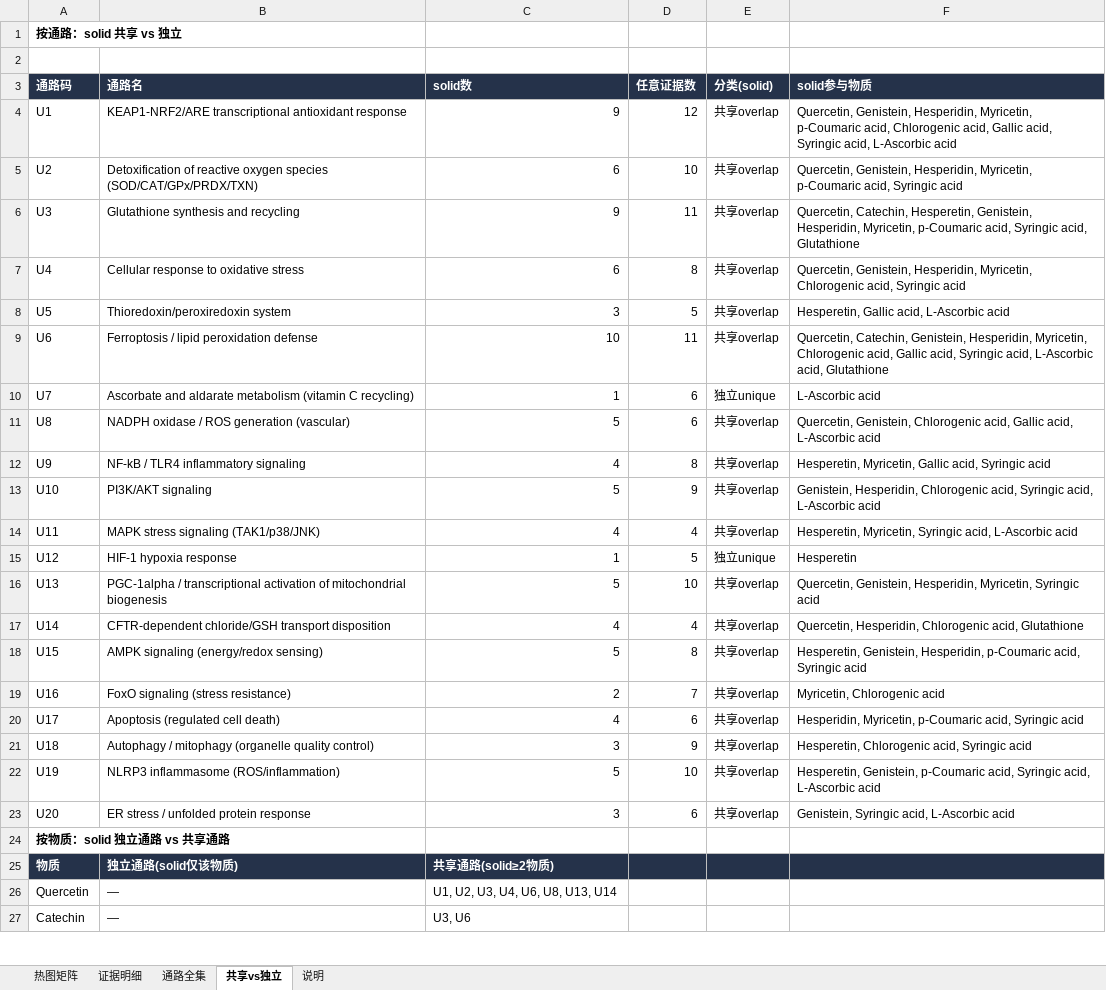
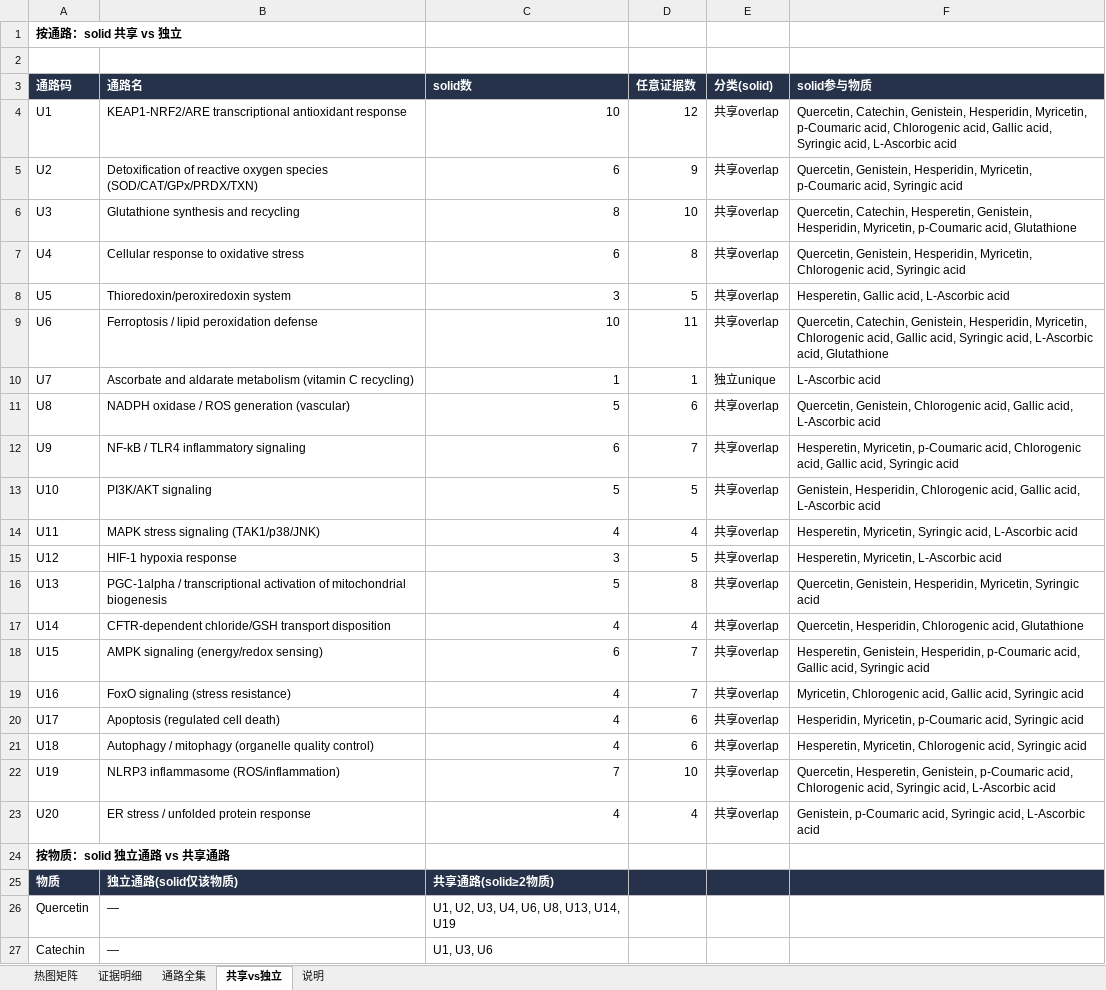
Before and after one commit to Jane-huangjingyi/Antioxidants-project, an Excel workbook: 02_identity_and_evidence/result/Pathway_Framework_Matrix_2026-11-26.xlsx, sheet 共享vs独立, drawn as a sheet; only a part is shown; values as stored, in another font and other column widths than the file's, no borders; the diff covers the shown part only; the diff names each change by its address in the sheet, - before the commit and + after, or states it on an @@ line.

Commit message:
Close pathway verification: verify final 24 PDFs + catechin U1; mark 4 no-access; solid 108
Final PDF batch (48 cells): 15 upgraded, 2 reassigned, 24 rejected (plant/extract/mixture/formulation/wrong-identity), catechin U1 upgraded; 4 papers flagged NO_FULLTEXT_ACCESS. Framework 240 cells: solid 108 (7 functional+101 body), 9 cell-only, 18 abstract, 105 not-reported. 163 adjudications. Pathway line closed; capacity ranking line next. QC PASS.

```diff
--- a/02_identity_and_evidence/result/Pathway_Framework_Matrix_2026-11-26.xlsx (sheet 共享vs独立)
+++ b/02_identity_and_evidence/result/Pathway_Framework_Matrix_2026-11-26.xlsx (sheet 共享vs独立)
-C4 (solid数): 9
+C4 (solid数): 10
-F4 (solid参与物质): Quercetin, Genistein, Hesperidin,…
+F4 (solid参与物质): Quercetin, Catechin, Genistein, Hesperidin,…
-D5 (任意证据数): 10
+D5 (任意证据数): 9
-C6 (solid数): 9
+C6 (solid数): 8
-D6 (任意证据数): 11
+D6 (任意证据数): 10
-F6 (solid参与物质): …p-Coumaric acid, Syringic acid, Glutathione
+F6 (solid参与物质): …p-Coumaric acid, Glutathione
-D10 (任意证据数): 6
+D10 (任意证据数): 1
-C12 (solid数): 4
+C12 (solid数): 6
-D12 (任意证据数): 8
+D12 (任意证据数): 7
-F12 (solid参与物质): Hesperetin, Myricetin, Gallic acid,…
+F12 (solid参与物质): Hesperetin, Myricetin, p-Coumaric acid, Chlorogenic acid, Gallic acid,…
-D13 (任意证据数): 9
+D13 (任意证据数): 5
-F13 (solid参与物质): …Chlorogenic acid, Syringic acid, L-Ascorbic…
+F13 (solid参与物质): …Chlorogenic acid, Gallic acid, L-Ascorbic…
-C15 (solid数): 1
+C15 (solid数): 3
-E15 (分类(solid)): 独立unique
+E15 (分类(solid)): 共享overlap
-F15 (solid参与物质): Hesperetin
+F15 (solid参与物质): Hesperetin, Myricetin, L-Ascorbic acid
-D16 (任意证据数): 10
+D16 (任意证据数): 8
-C18 (solid数): 5
+C18 (solid数): 6
-D18 (任意证据数): 8
+D18 (任意证据数): 7
-F18 (solid参与物质): …p-Coumaric acid, Syringic acid
+F18 (solid参与物质): …p-Coumaric acid, Gallic acid, Syringic acid
-C19 (solid数): 2
+C19 (solid数): 4
-F19 (solid参与物质): Myricetin, Chlorogenic acid
+F19 (solid参与物质): Myricetin, Chlorogenic acid, Gallic acid, Syringic acid
-C21 (solid数): 3
+C21 (solid数): 4
-D21 (任意证据数): 9
+D21 (任意证据数): 6
-F21 (solid参与物质): Hesperetin, Chlorogenic acid,…
+F21 (solid参与物质): Hesperetin, Myricetin, Chlorogenic acid,…
-C22 (solid数): 5
+C22 (solid数): 7
-F22 (solid参与物质): Hesperetin, Genistein, p-Coumaric acid, Syringic…
+F22 (solid参与物质): Quercetin, Hesperetin, Genistein, p-Coumaric acid, Chlorogenic acid, Syringic…
-C23 (solid数): 3
+C23 (solid数): 4
-D23 (任意证据数): 6
+D23 (任意证据数): 4
-F23 (solid参与物质): Genistein, Syringic acid,…
+F23 (solid参与物质): Genistein, p-Coumaric acid, Syringic acid,…
-C26 (solid数): U1, U2, U3, U4, U6, U8, U13, U14
+C26 (solid数): U1, U2, U3, U4, U6, U8, U13, U14, U19
-C27 (solid数): U3, U6
+C27 (solid数): U1, U3, U6
```
Also changed, not shown: 8 edited cells elsewhere in this sheet, sheet 证据明细, sheet 热图矩阵, 10 other files.
